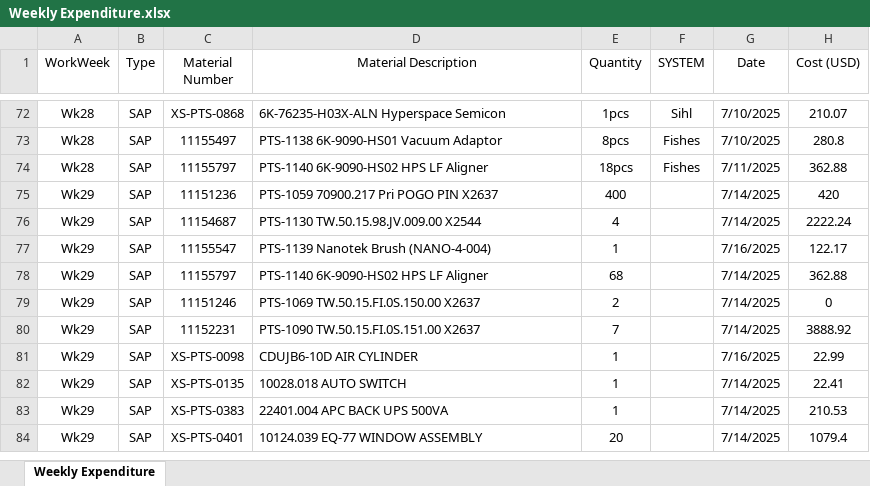
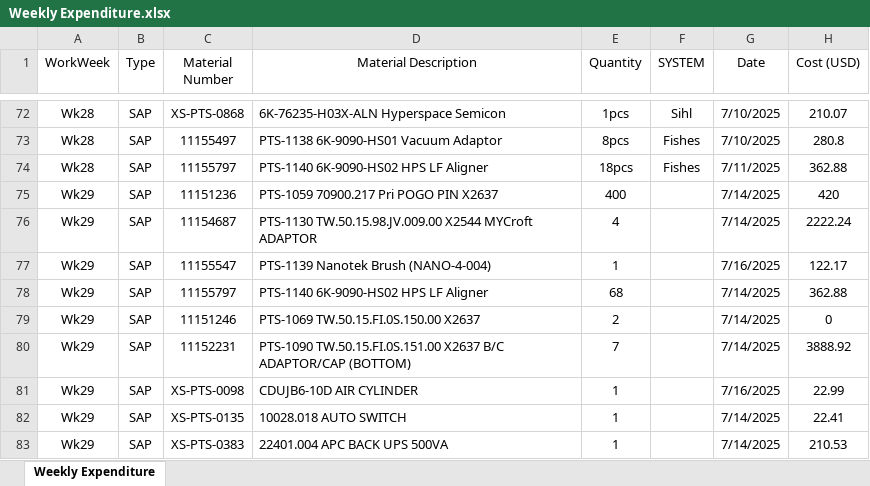
Before and after one commit to azhararkam/weekly-dashboard, an Excel workbook: Weekly Expenditure.xlsx, sheet Weekly Expenditure, drawn as a sheet; only a part is shown, gaps mark what is left out; the shorter side is filled out with more unchanged rows; values as stored, in another font and other column widths than the file's, no borders; the diff names each change by its address in the sheet, - before the commit and + after, or states it on an @@ line.

Commit message:
≡ƒôè Weekly data update

```diff
--- a/Weekly Expenditure.xlsx (sheet Weekly Expenditure)
+++ b/Weekly Expenditure.xlsx (sheet Weekly Expenditure)
-D76 (Material Description): PTS-1130 TW.50.15.98.JV.009.00 X2544
+D76 (Material Description): PTS-1130 TW.50.15.98.JV.009.00 X2544 MYCroft ADAPTOR
-D80 (Material Description): …TW.50.15.FI.0S.151.00 X2637
+D80 (Material Description): …TW.50.15.FI.0S.151.00 X2637 B/C ADAPTOR/CAP (BOTTOM)
```
